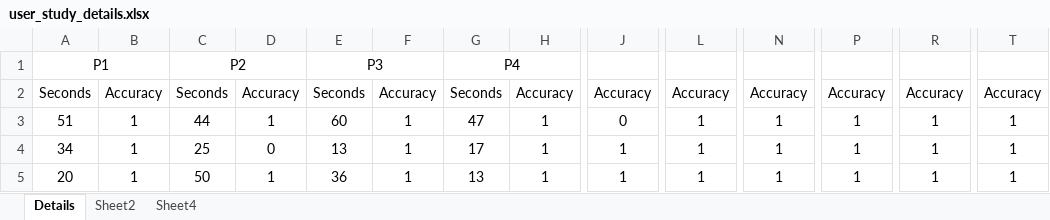
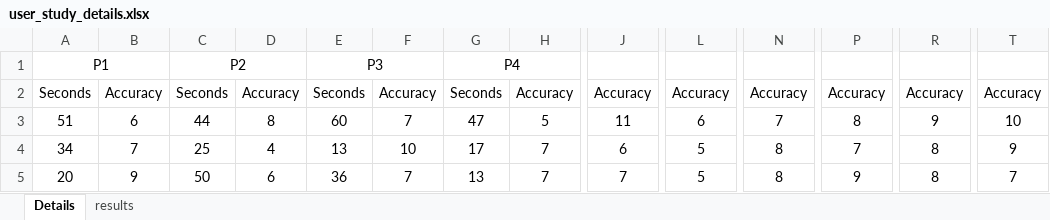
Before and after one commit to yz-qiang/POME, an Excel workbook: User_study_result/user_study_details.xlsx, sheet Details, drawn as a sheet; only a part is shown, gaps mark what is left out; values as stored, in another font and other column widths than the file's, no borders; the diff covers the shown part only; the diff names each change by its address in the sheet, - before the commit and + after, or states it on an @@ line.

Commit message:
Add files via upload

```diff
--- a/User_study_result/user_study_details.xlsx (sheet Details)
+++ b/User_study_result/user_study_details.xlsx (sheet Details)
-sheet tab: Sheet2
+sheet tab: results
-sheet tab: Sheet4
-B3: 1
+B3: 6
-D3: 1
+D3: 8
-F3: 1
+F3: 7
-H3: 1
+H3: 5
-J3: 0
+J3: 11
-L3: 1
+L3: 6
-N3: 1
+N3: 7
-P3: 1
+P3: 8
-R3: 1
+R3: 9
-T3: 1
+T3: 10
-B4: 1
+B4: 7
-D4: 0
+D4: 4
-F4: 1
+F4: 10
-H4:H5: 1
+H4:H5: 7
-J4: 1
+J4: 6
-L4:L5: 1
+L4:L5: 5
-N4:N5: 1
+N4:N5: 8
-P4: 1
+P4: 7
-R4:R5: 1
+R4:R5: 8
-T4: 1
+T4: 9
-B5: 1
+B5: 9
-D5: 1
+D5: 6
-F5: 1
+F5: 7
-J5: 1
+J5: 7
-P5: 1
+P5: 9
-T5: 1
+T5: 7
```
Also changed, not shown: 580 edited cells elsewhere in this sheet.
